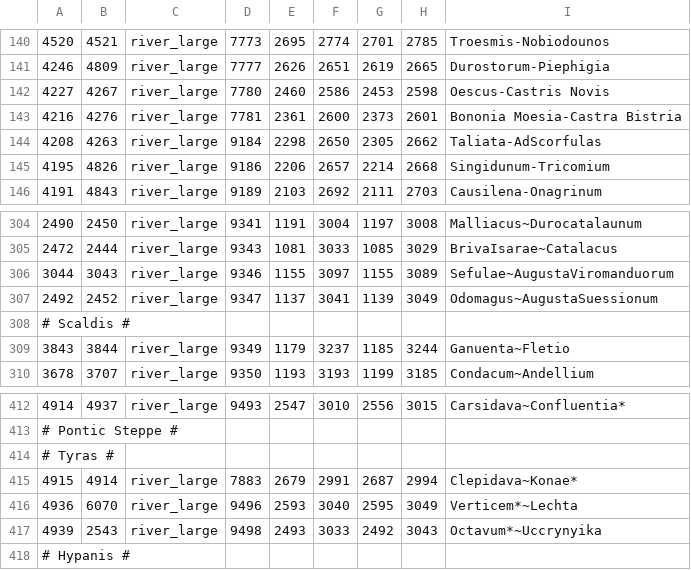
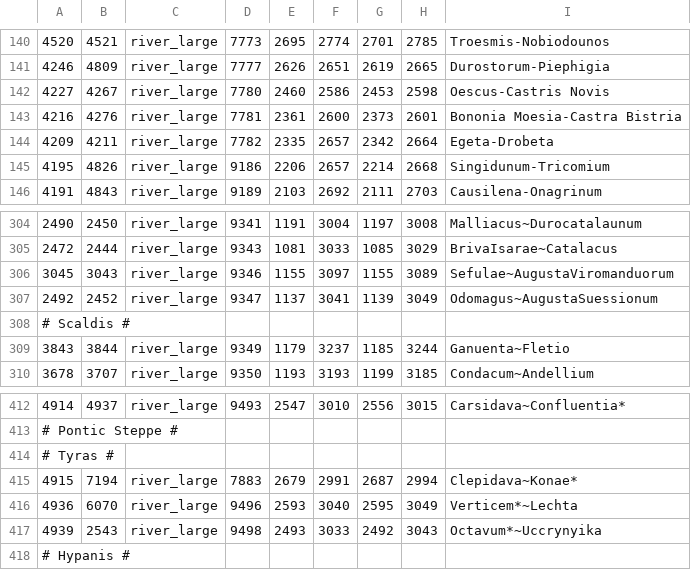
Before and after one commit to Licarious/INR-Invictus, a CSV file: map_data/adjacencies.csv, drawn as a sheet; only a part is shown, gaps mark what is left out.

```diff
--- a/map_data/adjacencies.csv
+++ b/map_data/adjacencies.csv
@@ -143,3 +143,3 @@
 4216;4276;river_large;7781;2361;2600;2373;2601;Bononia Moesia-Castra Bistria
-4208;4263;river_large;9184;2298;2650;2305;2662;Taliata-AdScorfulas
+4209;4211;river_large;7782;2335;2657;2342;2664;Egeta-Drobeta
 4195;4826;river_large;9186;2206;2657;2214;2668;Singidunum-Tricomium
@@ -305,3 +305,3 @@
 2472;2444;river_large;9343;1081;3033;1085;3029;BrivaIsarae~Catalacus
-3044;3043;river_large;9346;1155;3097;1155;3089;Sefulae~AugustaViromanduorum
+3045;3043;river_large;9346;1155;3097;1155;3089;Sefulae~AugustaViromanduorum
 2492;2452;river_large;9347;1137;3041;1139;3049;Odomagus~AugustaSuessionum
@@ -414,3 +414,3 @@
 # Tyras #
-4915;4914;river_large;7883;2679;2991;2687;2994;Clepidava~Konae*
+4915;7194;river_large;7883;2679;2991;2687;2994;Clepidava~Konae*
 4936;6070;river_large;9496;2593;3040;2595;3049;Verticem*~Lechta
```
Also changed, not shown: map_data/definition.csv, 24 other files.
